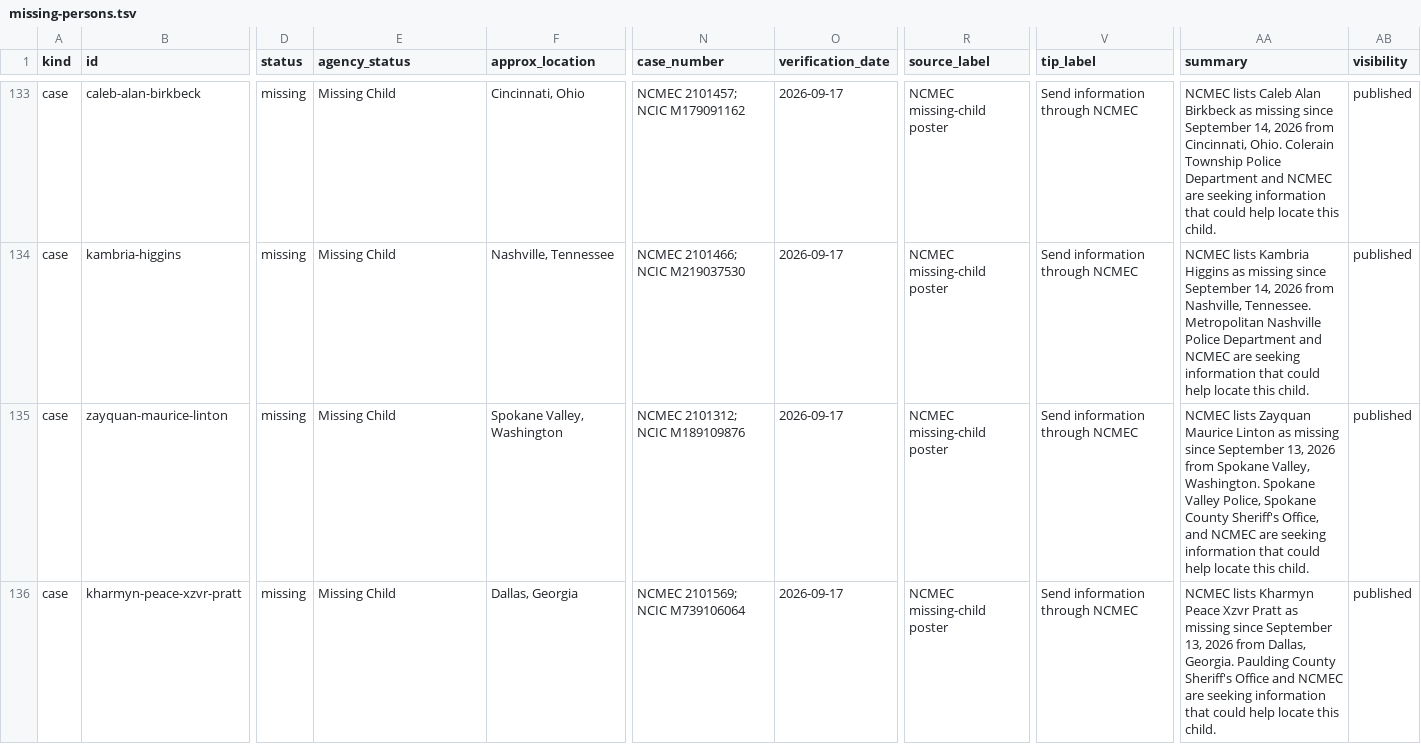
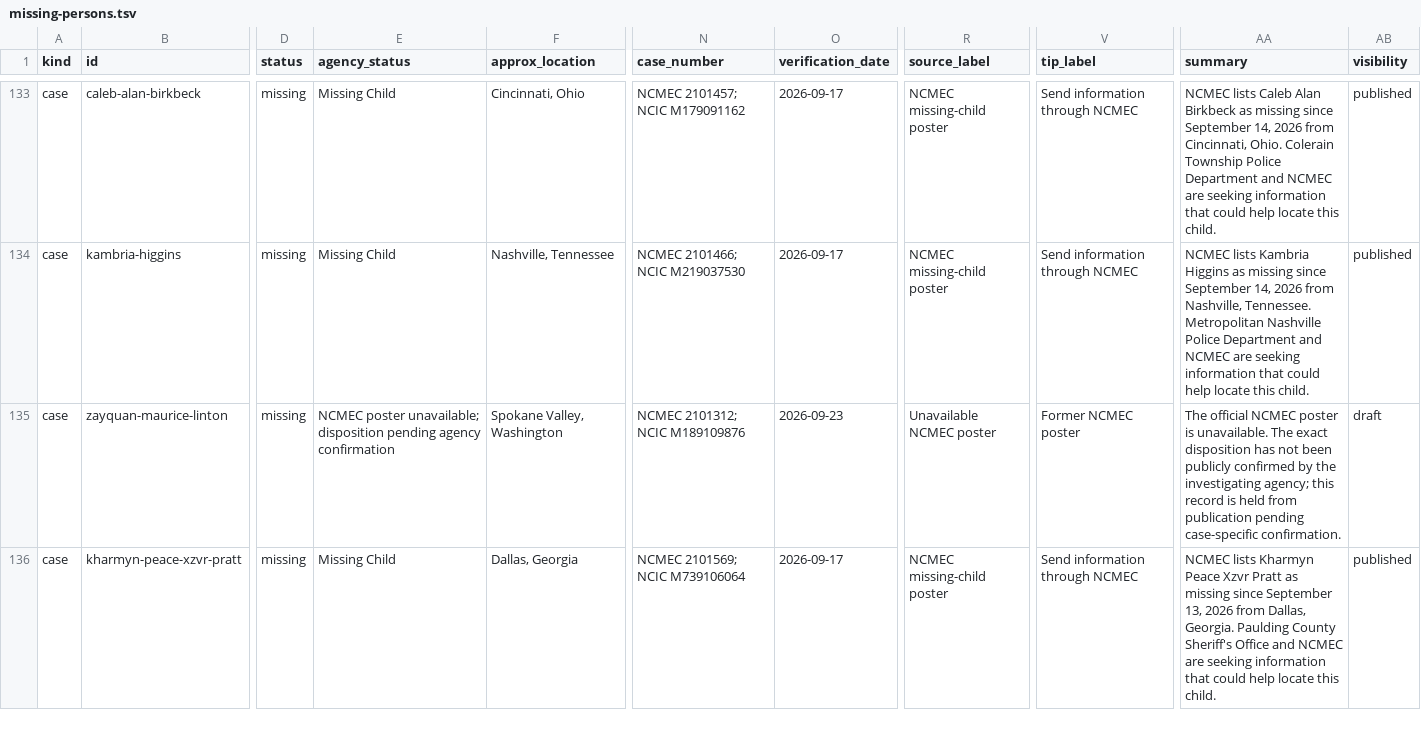
Before and after one commit to cassiancreed/cassiancreed-astro, a TSV file: src/data/missing-persons.tsv, drawn as a sheet; only a part is shown, gaps mark what is left out; the diff covers the shown part only; the diff names each change by its address in the sheet, - before the commit and + after, or states it on an @@ line.

Commit message:
Hold two unavailable NCMEC posters pending agency confirmation

```diff
--- a/src/data/missing-persons.tsv
+++ b/src/data/missing-persons.tsv
-E135 (agency_status): Missing Child
+E135 (agency_status): NCMEC poster unavailable; disposition pending agency confirmation
-O135 (verification_date): 2026-09-17
+O135 (verification_date): 2026-09-23
-R135 (source_label): NCMEC missing-child poster
+R135 (source_label): Unavailable NCMEC poster
-V135 (tip_label): Send information through NCMEC
+V135 (tip_label): Former NCMEC poster
-AA135 (summary): NCMEC lists Zayquan Maurice Linton as missing since September 13, 2026 from Spokane Valley, Washington. Spokane Valley Police, Spokane County Sheriff's Office, and NCMEC are seeking information that could help locate this child.
+AA135 (summary): The official NCMEC poster is unavailable. The exact disposition has not been publicly confirmed by the investigating agency; this record is held from publication pending case-specific confirmation.
-AB135 (visibility): published
+AB135 (visibility): draft
```
Also changed, not shown: 6 edited cells elsewhere in this file.
